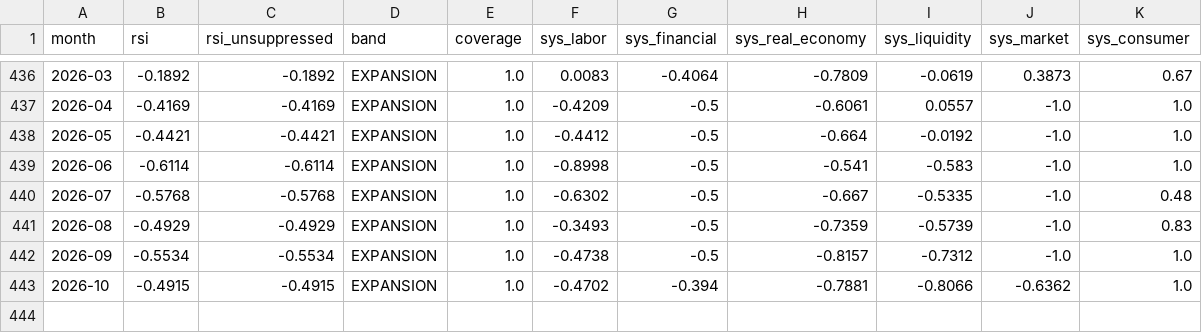
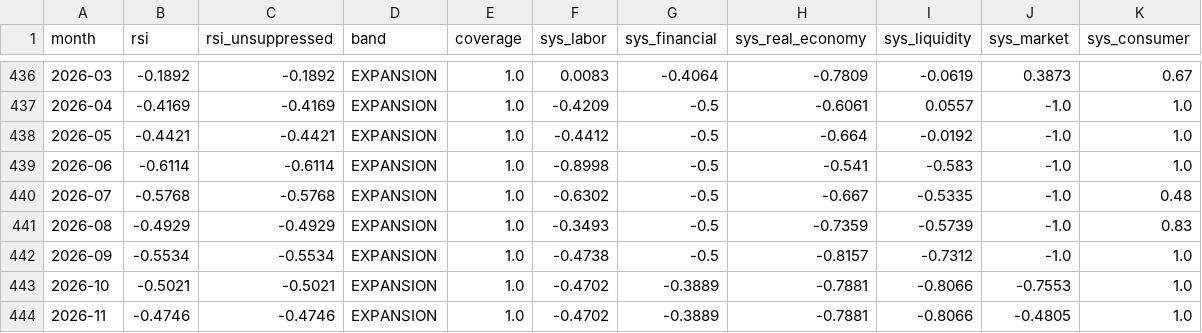
Before and after one commit to dlockar1mtg/MacroIntelligencePlatform, a CSV file: state/rsi_history.csv, drawn as a sheet; only a part is shown, gaps mark what is left out.

```diff
--- a/state/rsi_history.csv
+++ b/state/rsi_history.csv
@@ -442,2 +442,3 @@ month,rsi,rsi_unsuppressed,band,coverage,sys_labor,sys_financial,sys_real_econom
 2026-09,-0.5534,-0.5534,EXPANSION,1.0,-0.4738,-0.5,-0.8157,-0.7312,-1.0,1.0
-2026-10,-0.4915,-0.4915,EXPANSION,1.0,-0.4702,-0.394,-0.7881,-0.8066,-0.6362,1.0
+2026-10,-0.5021,-0.5021,EXPANSION,1.0,-0.4702,-0.3889,-0.7881,-0.8066,-0.7553,1.0
+2026-11,-0.4746,-0.4746,EXPANSION,1.0,-0.4702,-0.3889,-0.7881,-0.8066,-0.4805,1.0
```
Also changed, not shown: state/abi_estimates.csv, state/abi_history.csv, 11 other files.
